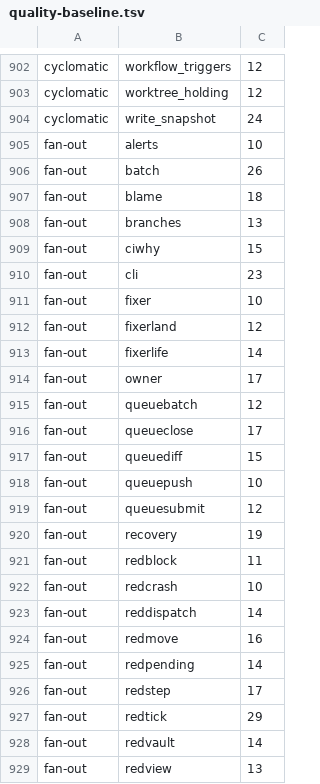
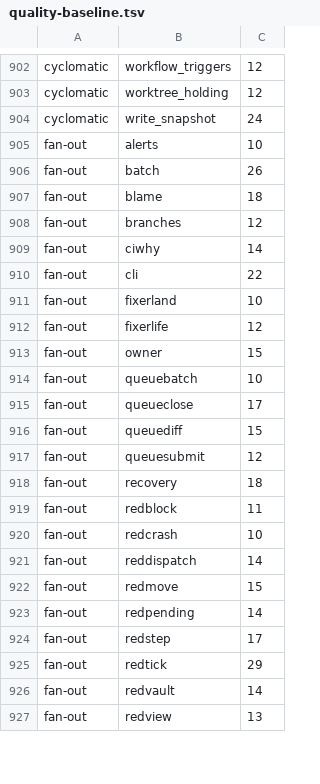
Before and after one commit to pawelkrupinski/agentctl, a TSV file: quality/quality-baseline.tsv, drawn as a sheet; only a part is shown, gaps mark what is left out; the diff covers the shown part only.

```diff
--- a/quality/quality-baseline.tsv
+++ b/quality/quality-baseline.tsv
@@ -907,15 +907,13 @@ fan-out	batch	26
 fan-out	blame	18
-fan-out	branches	13
-fan-out	ciwhy	15
-fan-out	cli	23
-fan-out	fixer	10
-fan-out	fixerland	12
-fan-out	fixerlife	14
-fan-out	owner	17
-fan-out	queuebatch	12
+fan-out	branches	12
+fan-out	ciwhy	14
+fan-out	cli	22
+fan-out	fixerland	10
+fan-out	fixerlife	12
+fan-out	owner	15
+fan-out	queuebatch	10
 fan-out	queueclose	17
 fan-out	queuediff	15
-fan-out	queuepush	10
 fan-out	queuesubmit	12
-fan-out	recovery	19
+fan-out	recovery	18
 fan-out	redblock	11
@@ -923,3 +921,3 @@ fan-out	redcrash	10
 fan-out	reddispatch	14
-fan-out	redmove	16
+fan-out	redmove	15
 fan-out	redpending	14
```
Also changed, not shown: 1 removed row and 8 edited cells elsewhere in this file, quality/types-baseline.tsv, 11 other files.
